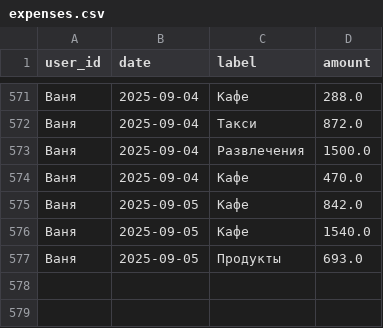
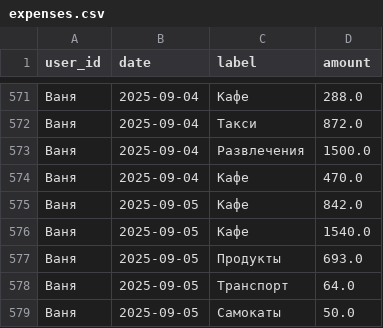
Before and after one commit to v0r0bi0v/Spending-Statistics, a CSV file: expenses.csv, drawn as a sheet; only a part is shown, gaps mark what is left out; the diff names each change by its address in the sheet, - before the commit and + after, or states it on an @@ line.

Commit message:
SPENDING AUTOCOMMIT 2025-09-05 19:55:19 UTC

```diff
--- a/expenses.csv
+++ b/expenses.csv
+row 578: Ваня | 2025-09-05 | Транспорт | 64.0
+row 579: Ваня | 2025-09-05 | Самокаты | 50.0
```
